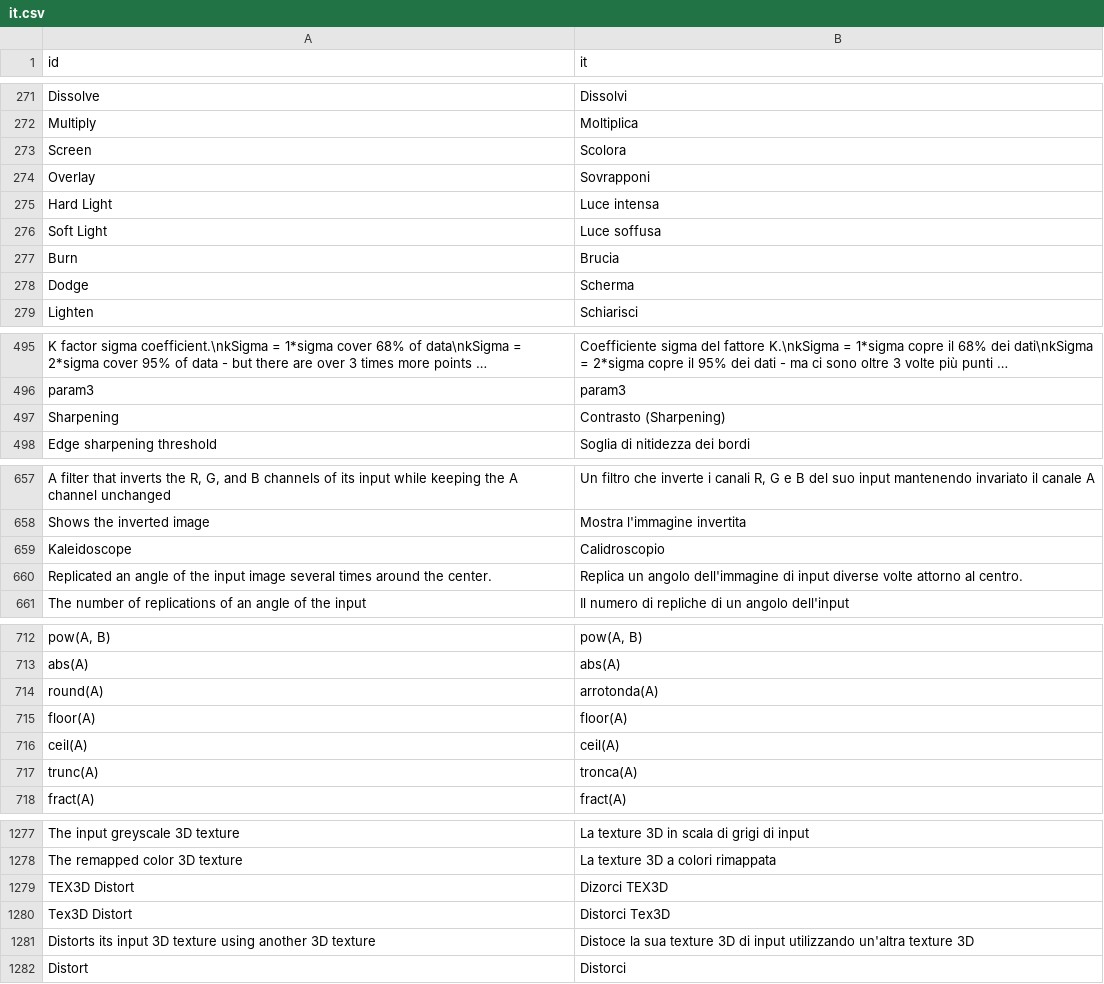
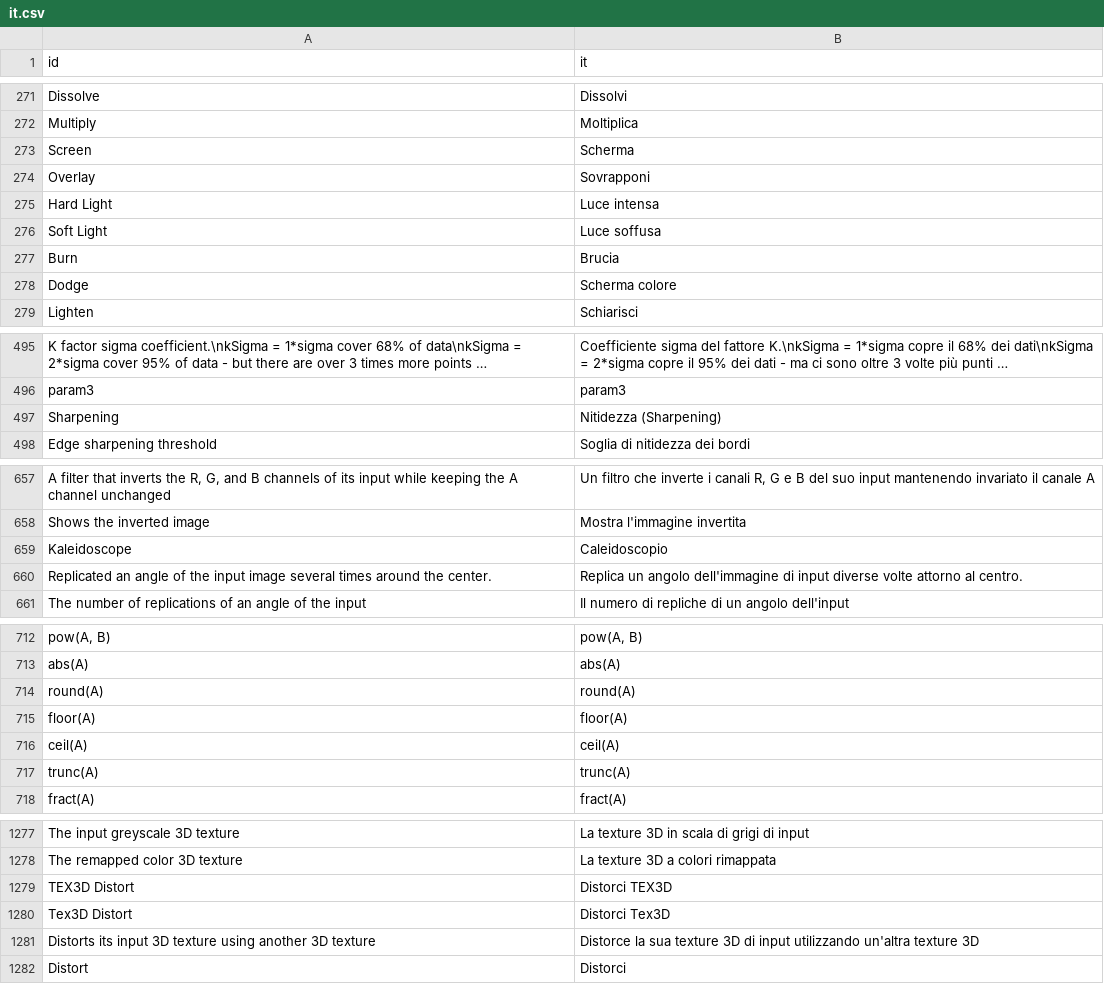
Before and after one commit to RodZill4/material-maker, a CSV file: material_maker/locale/translations/it.csv, drawn as a sheet; only a part is shown, gaps mark what is left out; long unchanged cells end in …; the diff covers the shown part only; the diff names each change by its address in the sheet, - before the commit and + after, or states it on an @@ line.

Commit message:
Update Italian translations in it.csv

```diff
--- a/material_maker/locale/translations/it.csv
+++ b/material_maker/locale/translations/it.csv
-B273 (it): Scolora
+B273 (it): Scherma
-B278 (it): Scherma
+B278 (it): Scherma colore
-B497 (it): Contrasto (Sharpening)
+B497 (it): Nitidezza (Sharpening)
-B659 (it): Calidroscopio
+B659 (it): Caleidoscopio
-B714 (it): arrotonda(A)
+B714 (it): round(A)
-B717 (it): tronca(A)
+B717 (it): trunc(A)
-B1279 (it): Dizorci TEX3D
+B1279 (it): Distorci TEX3D
-B1281 (it): Distoce la sua…
+B1281 (it): Distorce la sua…
```
Also changed, not shown: 5 edited cells elsewhere in this file.
